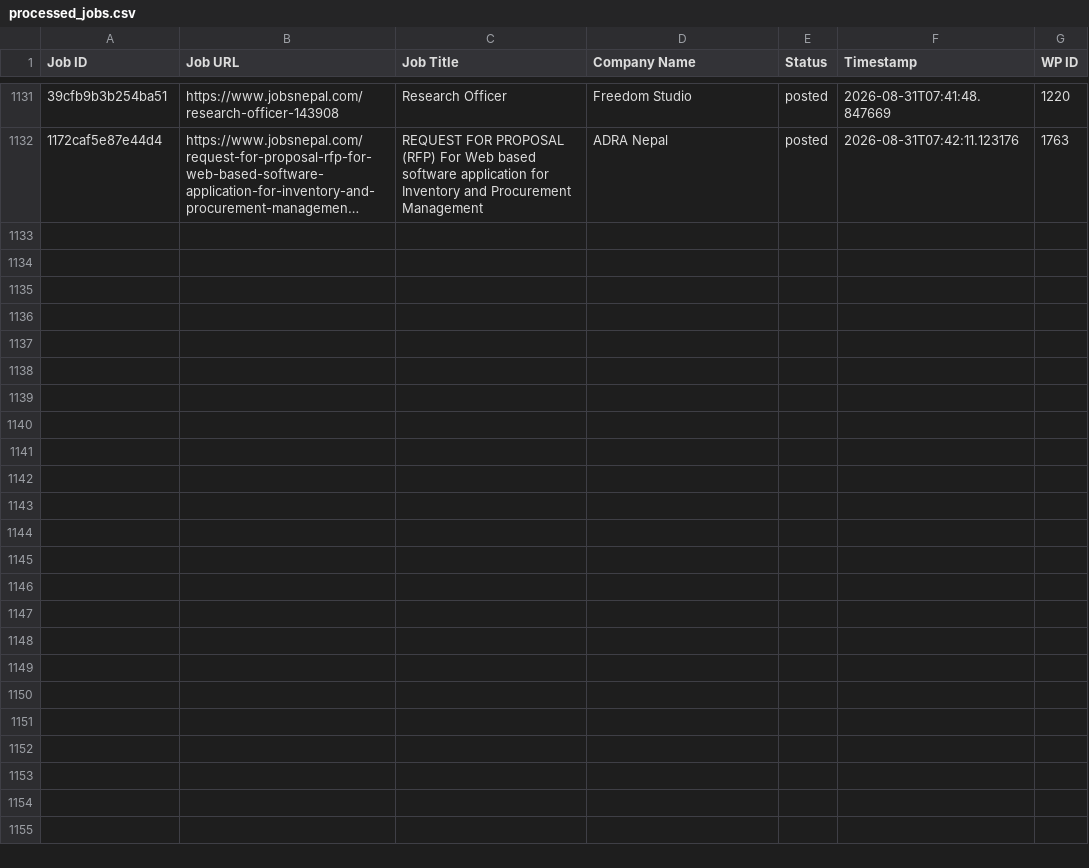
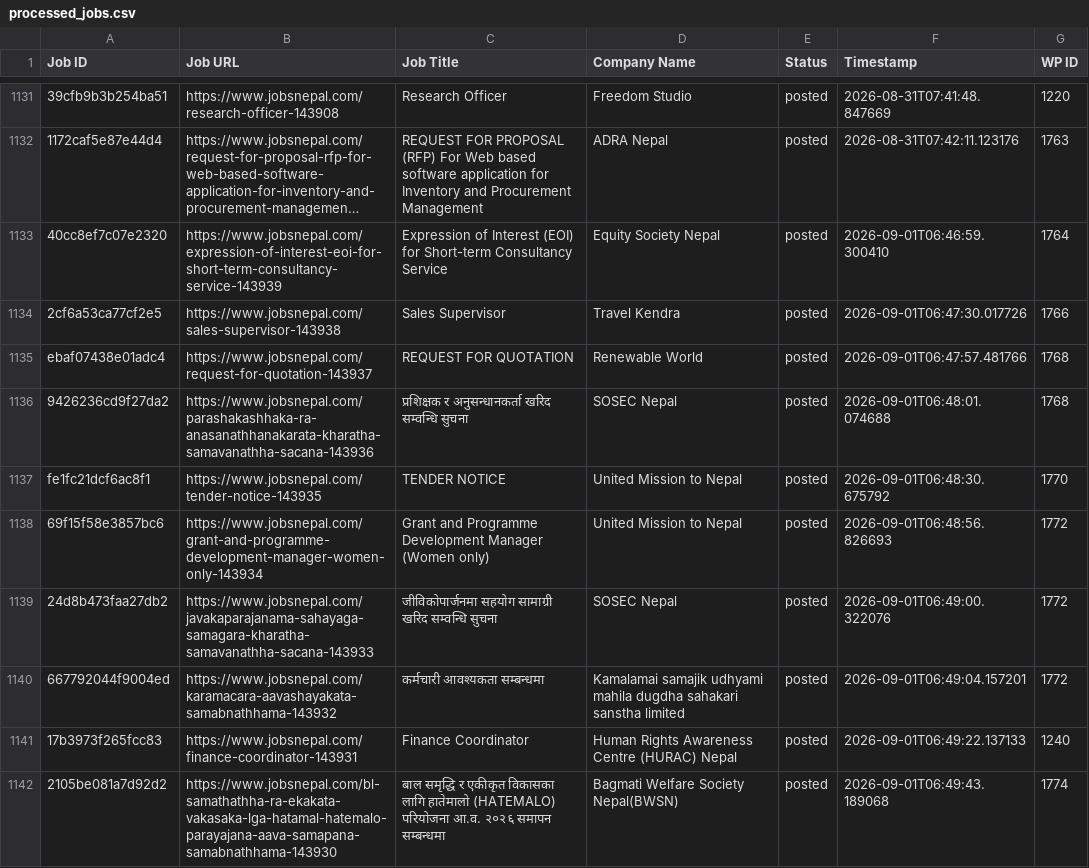
Before and after one commit to projectfetcher/np, a CSV file: processed_jobs.csv, drawn as a sheet; only a part is shown, gaps mark what is left out; long unchanged cells end in …; the diff covers the shown part only; the diff names each change by its address in the sheet, - before the commit and + after, or states it on an @@ line.

```diff
--- a/processed_jobs.csv
+++ b/processed_jobs.csv
+row 1133: 40cc8ef7c07e2320 | https://www.jobsnepal.com/expression-of-interest-eoi-for-short-term-consultancy-service-143939 | Expression of Interest (EOI) for Short-term Consultancy Service | Equity Society Nepal | posted | 2026-09-01T06:46:59.300410 | 1764
+row 1134: 2cf6a53ca77cf2e5 | https://www.jobsnepal.com/sales-supervisor-143938 | Sales Supervisor | Travel Kendra | posted | 2026-09-01T06:47:30.017726 | 1766
+row 1135: ebaf07438e01adc4 | https://www.jobsnepal.com/request-for-quotation-143937 | REQUEST FOR QUOTATION | Renewable World | posted | 2026-09-01T06:47:57.481766 | 1768
+row 1136: 9426236cd9f27da2 | https://www.jobsnepal.com/parashakashhaka-ra-anasanathhanakarata-kharatha-samavanathha-sacana-143936 | प्रशिक्षक र अनुसन्धानकर्ता खरिद सम्वन्धि सुचना | SOSEC Nepal | posted | 2026-09-01T06:48:01.074688 | 1768
+row 1137: fe1fc21dcf6ac8f1 | https://www.jobsnepal.com/tender-notice-143935 | TENDER NOTICE | United Mission to Nepal | posted | 2026-09-01T06:48:30.675792 | 1770
+row 1138: 69f15f58e3857bc6 | https://www.jobsnepal.com/grant-and-programme-development-manager-women-only-143934 | Grant and Programme Development Manager (Women only) | United Mission to Nepal | posted | 2026-09-01T06:48:56.826693 | 1772
+row 1139: 24d8b473faa27db2 | https://www.jobsnepal.com/javakaparajanama-sahayaga-samagara-kharatha-samavanathha-sacana-143933 | जीविकोपार्जनमा सहयोग सामाग्री खरिद सम्वन्धि सुचना | SOSEC Nepal | posted | 2026-09-01T06:49:00.322076 | 1772
+row 1140: 667792044f9004ed | https://www.jobsnepal.com/karamacara-aavashayakata-samabnathhama-143932 | कर्मचारी आवश्यकता सम्बन्धमा | Kamalamai samajik udhyami mahila dugdha sahakari sanstha limited | posted | 2026-09-01T06:49:04.157201 | 1772
+row 1141: 17b3973f265fcc83 | https://www.jobsnepal.com/finance-coordinator-143931 | Finance Coordinator | Human Rights Awareness Centre (HURAC) Nepal | posted | 2026-09-01T06:49:22.137133 | 1240
+row 1142: 2105be081a7d92d2 | https://www.jobsnepal.com/bl-samathathha-ra-ekakata-vakasaka-lga-hatamal-hatemalo-parayajana-aava-samapana-samabnathhama-143930 | बाल समृद्धि र एकीकृत विकासका लागि हातेमालो (HATEMALO) परियोजना आ.व. २०२६ समापन सम्बन्धमा | Bagmati Welfare Society Nepal(BWSN) | posted | 2026-09-01T06:49:43.189068 | 1774
```
Also changed, not shown: 9 added rows elsewhere in this file.
